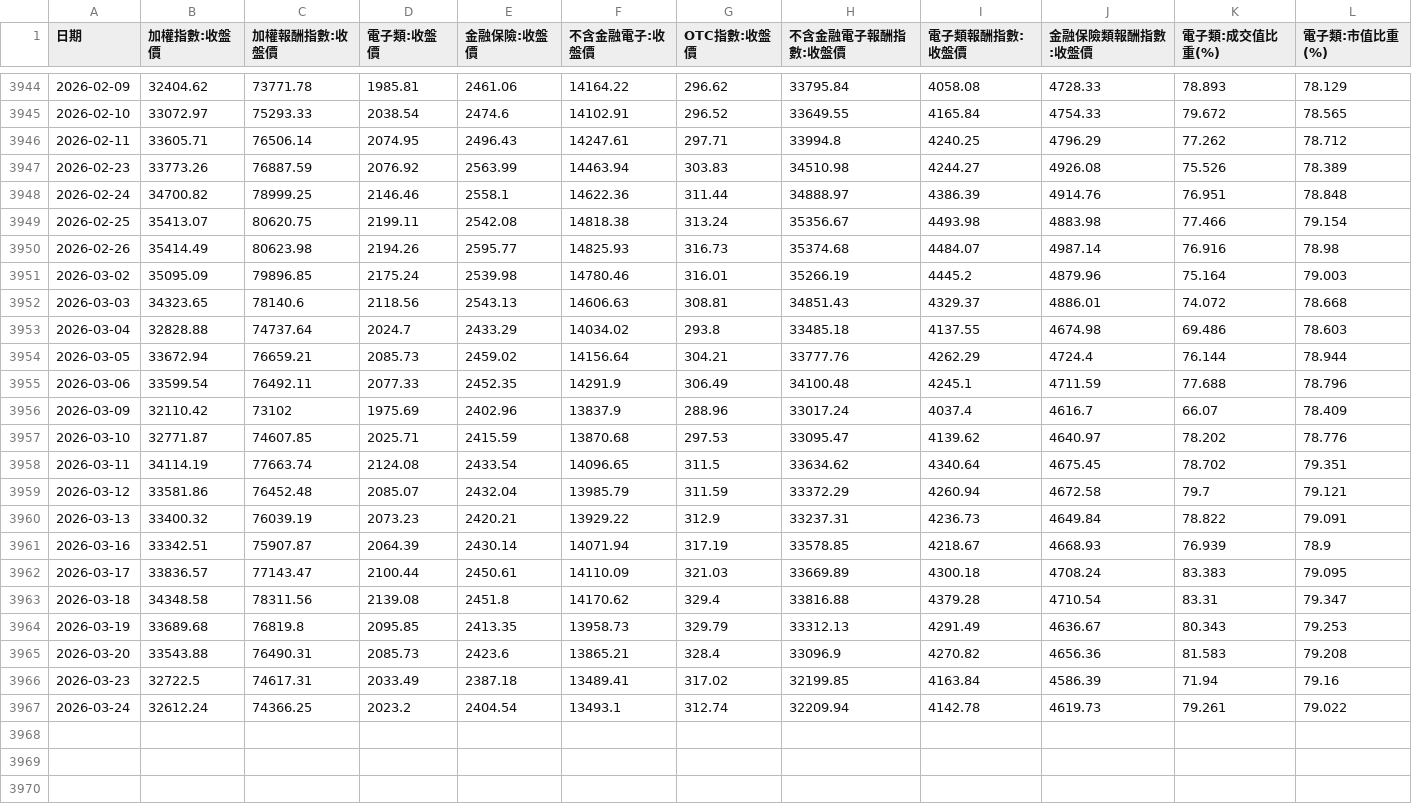
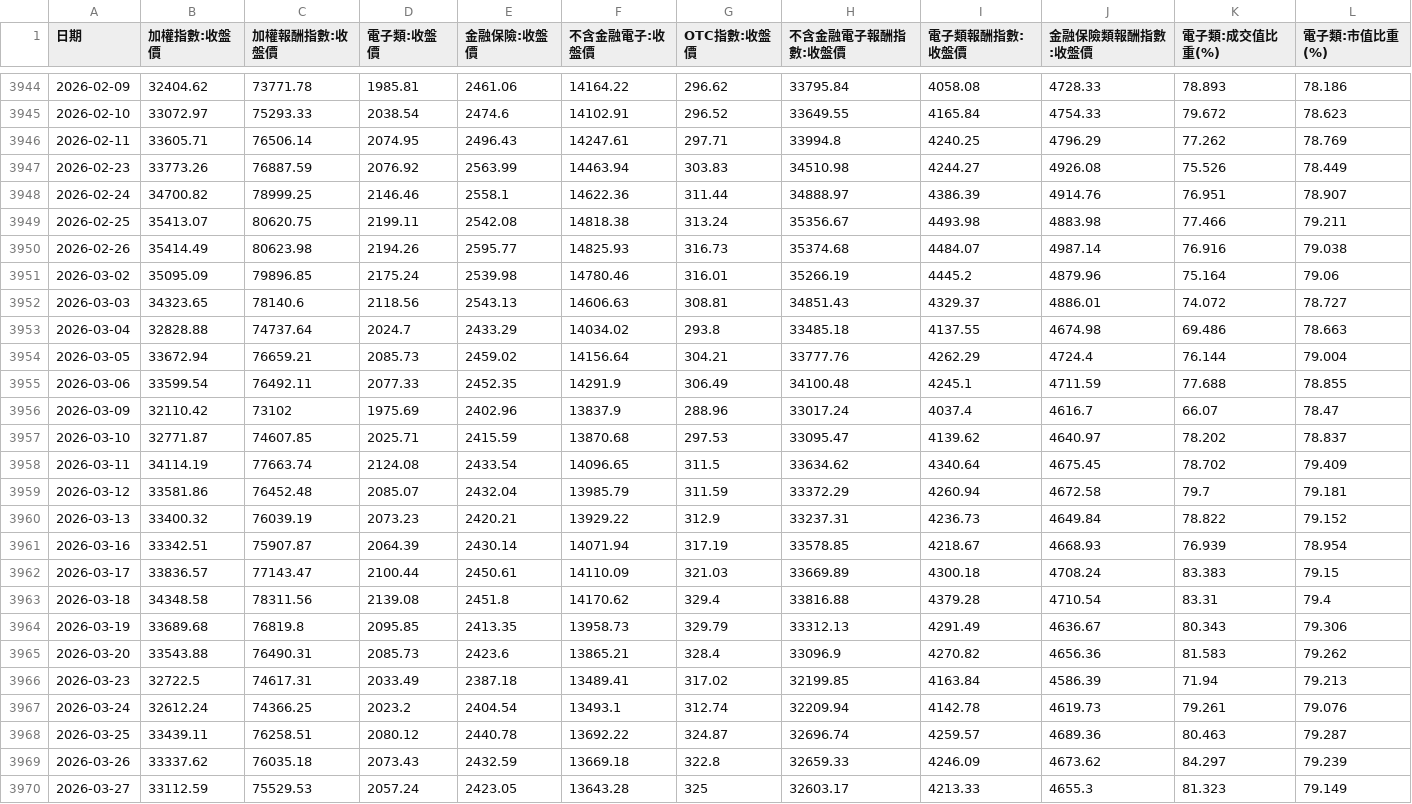
Before and after one commit to alfred0630/MIS, a CSV file: data/market_indices.csv, drawn as a sheet; only a part is shown, gaps mark what is left out; the diff covers the shown part only.

```diff
--- a/data/market_indices.csv
+++ b/data/market_indices.csv
@@ -3944,24 +3944,27 @@
-2026-02-09,32404.62,73771.78,1985.81,2461.06,14164.22,296.62,33795.84,4058.08,4728.33,78.893,78.129
-2026-02-10,33072.97,75293.33,2038.54,2474.6,14102.91,296.52,33649.55,4165.84,4754.33,79.672,78.565
-2026-02-11,33605.71,76506.14,2074.95,2496.43,14247.61,297.71,33994.8,4240.25,4796.29,77.262,78.712
-2026-02-23,33773.26,76887.59,2076.92,2563.99,14463.94,303.83,34510.98,4244.27,4926.08,75.526,78.389
-2026-02-24,34700.82,78999.25,2146.46,2558.1,14622.36,311.44,34888.97,4386.39,4914.76,76.951,78.848
-2026-02-25,35413.07,80620.75,2199.11,2542.08,14818.38,313.24,35356.67,4493.98,4883.98,77.466,79.154
-2026-02-26,35414.49,80623.98,2194.26,2595.77,14825.93,316.73,35374.68,4484.07,4987.14,76.916,78.98
-2026-03-02,35095.09,79896.85,2175.24,2539.98,14780.46,316.01,35266.19,4445.2,4879.96,75.164,79.003
-2026-03-03,34323.65,78140.6,2118.56,2543.13,14606.63,308.81,34851.43,4329.37,4886.01,74.072,78.668
-2026-03-04,32828.88,74737.64,2024.7,2433.29,14034.02,293.8,33485.18,4137.55,4674.98,69.486,78.603
-2026-03-05,33672.94,76659.21,2085.73,2459.02,14156.64,304.21,33777.76,4262.29,4724.4,76.144,78.944
-2026-03-06,33599.54,76492.11,2077.33,2452.35,14291.9,306.49,34100.48,4245.1,4711.59,77.688,78.796
-2026-03-09,32110.42,73102,1975.69,2402.96,13837.9,288.96,33017.24,4037.4,4616.7,66.07,78.409
-2026-03-10,32771.87,74607.85,2025.71,2415.59,13870.68,297.53,33095.47,4139.62,4640.97,78.202,78.776
-2026-03-11,34114.19,77663.74,2124.08,2433.54,14096.65,311.5,33634.62,4340.64,4675.45,78.702,79.351
-2026-03-12,33581.86,76452.48,2085.07,2432.04,13985.79,311.59,33372.29,4260.94,4672.58,79.7,79.121
-2026-03-13,33400.32,76039.19,2073.23,2420.21,13929.22,312.9,33237.31,4236.73,4649.84,78.822,79.091
-2026-03-16,33342.51,75907.87,2064.39,2430.14,14071.94,317.19,33578.85,4218.67,4668.93,76.939,78.9
-2026-03-17,33836.57,77143.47,2100.44,2450.61,14110.09,321.03,33669.89,4300.18,4708.24,83.383,79.095
-2026-03-18,34348.58,78311.56,2139.08,2451.8,14170.62,329.4,33816.88,4379.28,4710.54,83.31,79.347
-2026-03-19,33689.68,76819.8,2095.85,2413.35,13958.73,329.79,33312.13,4291.49,4636.67,80.343,79.253
-2026-03-20,33543.88,76490.31,2085.73,2423.6,13865.21,328.4,33096.9,4270.82,4656.36,81.583,79.208
-2026-03-23,32722.5,74617.31,2033.49,2387.18,13489.41,317.02,32199.85,4163.84,4586.39,71.94,79.16
-2026-03-24,32612.24,74366.25,2023.2,2404.54,13493.1,312.74,32209.94,4142.78,4619.73,79.261,79.022
+2026-02-09,32404.62,73771.78,1985.81,2461.06,14164.22,296.62,33795.84,4058.08,4728.33,78.893,78.186
+2026-02-10,33072.97,75293.33,2038.54,2474.6,14102.91,296.52,33649.55,4165.84,4754.33,79.672,78.623
+2026-02-11,33605.71,76506.14,2074.95,2496.43,14247.61,297.71,33994.8,4240.25,4796.29,77.262,78.769
+2026-02-23,33773.26,76887.59,2076.92,2563.99,14463.94,303.83,34510.98,4244.27,4926.08,75.526,78.449
+2026-02-24,34700.82,78999.25,2146.46,2558.1,14622.36,311.44,34888.97,4386.39,4914.76,76.951,78.907
+2026-02-25,35413.07,80620.75,2199.11,2542.08,14818.38,313.24,35356.67,4493.98,4883.98,77.466,79.211
+2026-02-26,35414.49,80623.98,2194.26,2595.77,14825.93,316.73,35374.68,4484.07,4987.14,76.916,79.038
+2026-03-02,35095.09,79896.85,2175.24,2539.98,14780.46,316.01,35266.19,4445.2,4879.96,75.164,79.06
+2026-03-03,34323.65,78140.6,2118.56,2543.13,14606.63,308.81,34851.43,4329.37,4886.01,74.072,78.727
+2026-03-04,32828.88,74737.64,2024.7,2433.29,14034.02,293.8,33485.18,4137.55,4674.98,69.486,78.663
+2026-03-05,33672.94,76659.21,2085.73,2459.02,14156.64,304.21,33777.76,4262.29,4724.4,76.144,79.004
+2026-03-06,33599.54,76492.11,2077.33,2452.35,14291.9,306.49,34100.48,4245.1,4711.59,77.688,78.855
+2026-03-09,32110.42,73102,1975.69,2402.96,13837.9,288.96,33017.24,4037.4,4616.7,66.07,78.47
+2026-03-10,32771.87,74607.85,2025.71,2415.59,13870.68,297.53,33095.47,4139.62,4640.97,78.202,78.837
+2026-03-11,34114.19,77663.74,2124.08,2433.54,14096.65,311.5,33634.62,4340.64,4675.45,78.702,79.409
+2026-03-12,33581.86,76452.48,2085.07,2432.04,13985.79,311.59,33372.29,4260.94,4672.58,79.7,79.181
+2026-03-13,33400.32,76039.19,2073.23,2420.21,13929.22,312.9,33237.31,4236.73,4649.84,78.822,79.152
+2026-03-16,33342.51,75907.87,2064.39,2430.14,14071.94,317.19,33578.85,4218.67,4668.93,76.939,78.954
+2026-03-17,33836.57,77143.47,2100.44,2450.61,14110.09,321.03,33669.89,4300.18,4708.24,83.383,79.15
+2026-03-18,34348.58,78311.56,2139.08,2451.8,14170.62,329.4,33816.88,4379.28,4710.54,83.31,79.4
+2026-03-19,33689.68,76819.8,2095.85,2413.35,13958.73,329.79,33312.13,4291.49,4636.67,80.343,79.306
+2026-03-20,33543.88,76490.31,2085.73,2423.6,13865.21,328.4,33096.9,4270.82,4656.36,81.583,79.262
+2026-03-23,32722.5,74617.31,2033.49,2387.18,13489.41,317.02,32199.85,4163.84,4586.39,71.94,79.213
+2026-03-24,32612.24,74366.25,2023.2,2404.54,13493.1,312.74,32209.94,4142.78,4619.73,79.261,79.076
+2026-03-25,33439.11,76258.51,2080.12,2440.78,13692.22,324.87,32696.74,4259.57,4689.36,80.463,79.287
+2026-03-26,33337.62,76035.18,2073.43,2432.59,13669.18,322.8,32659.33,4246.09,4673.62,84.297,79.239
+2026-03-27,33112.59,75529.53,2057.24,2423.05,13643.28,325,32603.17,4213.33,4655.3,81.323,79.149
```
Also changed, not shown: 4 added rows and 27 edited cells elsewhere in this file, data/margin_and_legal.csv, data/vix_index.csv, 36 other files.
